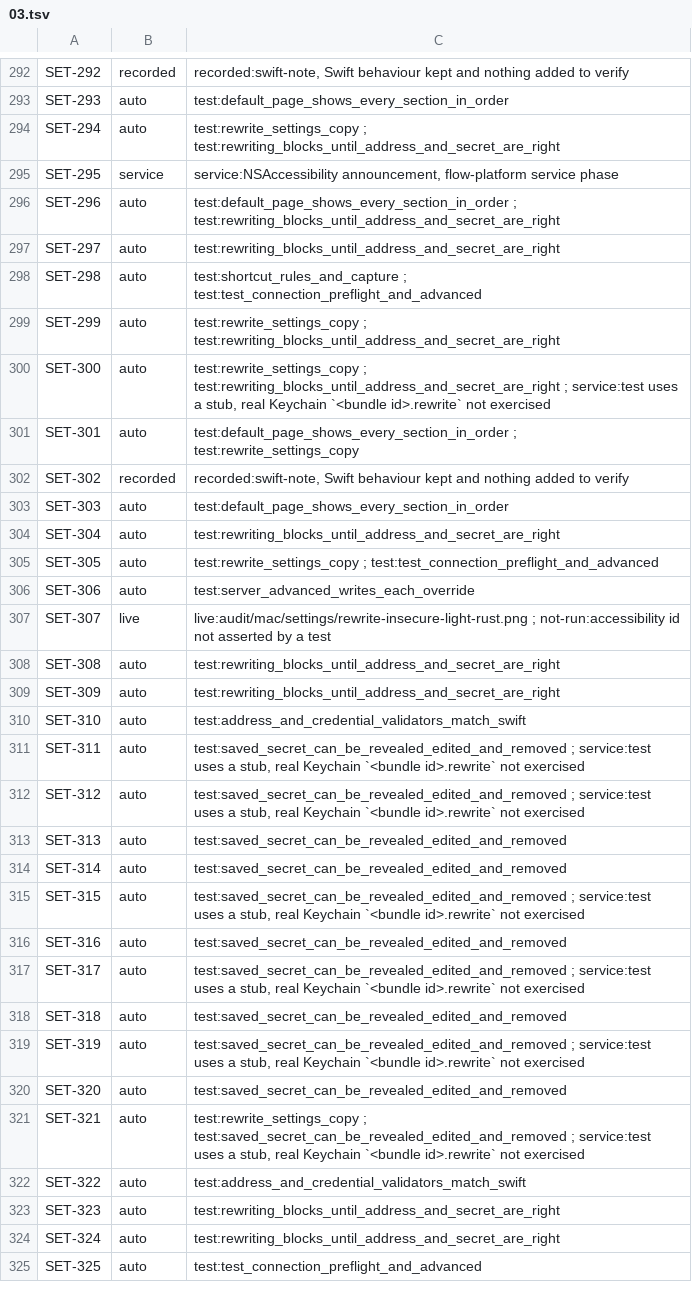
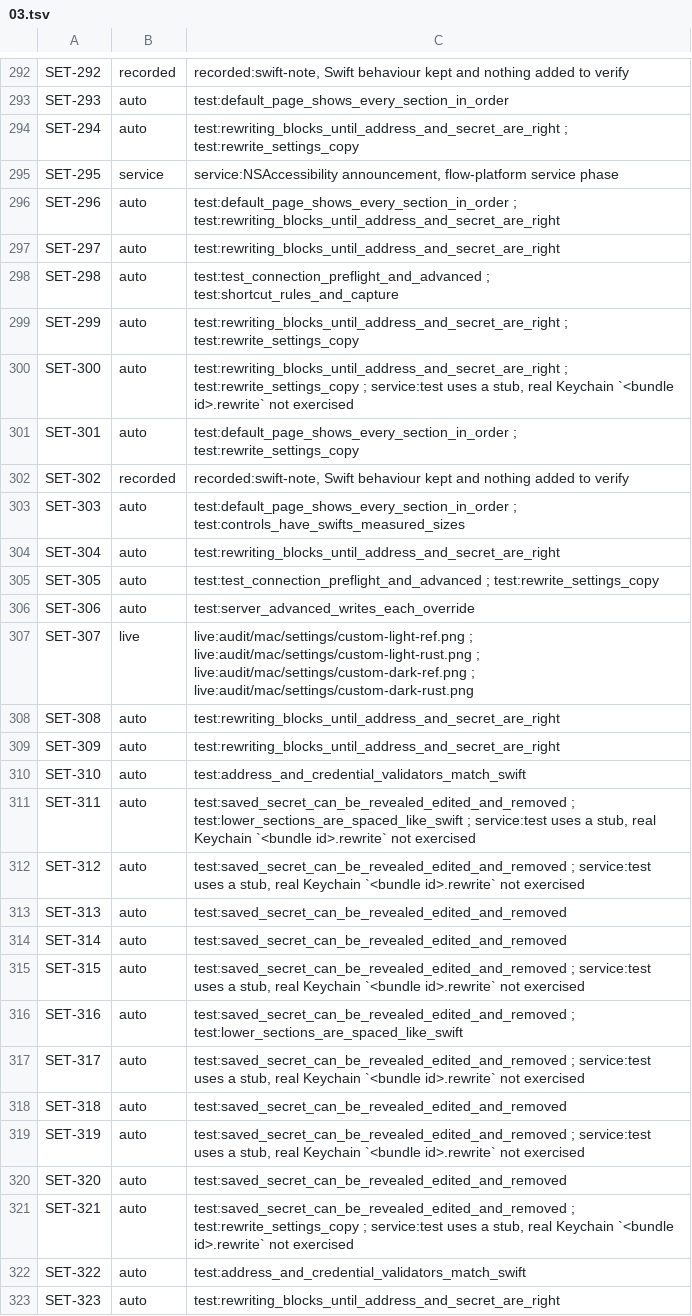
Before and after one commit to brunovskyoliver/local_flow, a TSV file: specs/024-gpui-desktop-views/inventory/status/03.tsv, drawn as a sheet; only a part is shown, gaps mark what is left out; the shorter side is filled out with more unchanged rows; the diff covers the shown part only.

```diff
--- a/specs/024-gpui-desktop-views/inventory/status/03.tsv
+++ b/specs/024-gpui-desktop-views/inventory/status/03.tsv
@@ -293,3 +293,3 @@ SET-292	recorded	recorded:swift-note, Swift behaviour kept and nothing added to
 SET-293	auto	test:default_page_shows_every_section_in_order
-SET-294	auto	test:rewrite_settings_copy ; test:rewriting_blocks_until_address_and_secret_are_right
+SET-294	auto	test:rewriting_blocks_until_address_and_secret_are_right ; test:rewrite_settings_copy
 SET-295	service	service:NSAccessibility announcement, flow-platform service phase
@@ -297,12 +297,12 @@ SET-296	auto	test:default_page_shows_every_section_in_order ; test:rewriting_blo
 SET-297	auto	test:rewriting_blocks_until_address_and_secret_are_right
-SET-298	auto	test:shortcut_rules_and_capture ; test:test_connection_preflight_and_advanced
-SET-299	auto	test:rewrite_settings_copy ; test:rewriting_blocks_until_address_and_secret_are_right
-SET-300	auto	test:rewrite_settings_copy ; test:rewriting_blocks_until_address_and_secret_are_right ; service:test uses a stub, real Keychain `<bundle id>.rewrite` not exercised
+SET-298	auto	test:test_connection_preflight_and_advanced ; test:shortcut_rules_and_capture
+SET-299	auto	test:rewriting_blocks_until_address_and_secret_are_right ; test:rewrite_settings_copy
+SET-300	auto	test:rewriting_blocks_until_address_and_secret_are_right ; test:rewrite_settings_copy ; service:test uses a stub, real Keychain `<bundle id>.rewrite` not exercised
 SET-301	auto	test:default_page_shows_every_section_in_order ; test:rewrite_settings_copy
 SET-302	recorded	recorded:swift-note, Swift behaviour kept and nothing added to verify
-SET-303	auto	test:default_page_shows_every_section_in_order
+SET-303	auto	test:default_page_shows_every_section_in_order ; test:controls_have_swifts_measured_sizes
 SET-304	auto	test:rewriting_blocks_until_address_and_secret_are_right
-SET-305	auto	test:rewrite_settings_copy ; test:test_connection_preflight_and_advanced
+SET-305	auto	test:test_connection_preflight_and_advanced ; test:rewrite_settings_copy
 SET-306	auto	test:server_advanced_writes_each_override
-SET-307	live	live:audit/mac/settings/rewrite-insecure-light-rust.png ; not-run:accessibility id not asserted by a test
+SET-307	live	live:audit/mac/settings/custom-light-ref.png ; live:audit/mac/settings/custom-light-rust.png ; live:audit/mac/settings/custom-dark-ref.png ; live:audit/mac/settings/custom-dark-rust.png
 SET-308	auto	test:rewriting_blocks_until_address_and_secret_are_right
@@ -310,3 +310,3 @@ SET-309	auto	test:rewriting_blocks_until_address_and_secret_are_right
 SET-310	auto	test:address_and_credential_validators_match_swift
-SET-311	auto	test:saved_secret_can_be_revealed_edited_and_removed ; service:test uses a stub, real Keychain `<bundle id>.rewrite` not exercised
+SET-311	auto	test:saved_secret_can_be_revealed_edited_and_removed ; test:lower_sections_are_spaced_like_swift ; service:test uses a stub, real Keychain `<bundle id>.rewrite` not exercised
 SET-312	auto	test:saved_secret_can_be_revealed_edited_and_removed ; service:test uses a stub, real Keychain `<bundle id>.rewrite` not exercised
@@ -315,3 +315,3 @@ SET-314	auto	test:saved_secret_can_be_revealed_edited_and_removed
 SET-315	auto	test:saved_secret_can_be_revealed_edited_and_removed ; service:test uses a stub, real Keychain `<bundle id>.rewrite` not exercised
-SET-316	auto	test:saved_secret_can_be_revealed_edited_and_removed
+SET-316	auto	test:saved_secret_can_be_revealed_edited_and_removed ; test:lower_sections_are_spaced_like_swift
 SET-317	auto	test:saved_secret_can_be_revealed_edited_and_removed ; service:test uses a stub, real Keychain `<bundle id>.rewrite` not exercised
@@ -320,3 +320,3 @@ SET-319	auto	test:saved_secret_can_be_revealed_edited_and_removed ; service:test
 SET-320	auto	test:saved_secret_can_be_revealed_edited_and_removed
-SET-321	auto	test:rewrite_settings_copy ; test:saved_secret_can_be_revealed_edited_and_removed ; service:test uses a stub, real Keychain `<bundle id>.rewrite` not exercised
+SET-321	auto	test:saved_secret_can_be_revealed_edited_and_removed ; test:rewrite_settings_copy ; service:test uses a stub, real Keychain `<bundle id>.rewrite` not exercised
 SET-322	auto	test:address_and_credential_validators_match_swift
```
Also changed, not shown: 103 edited cells elsewhere in this file, 3 other files.
